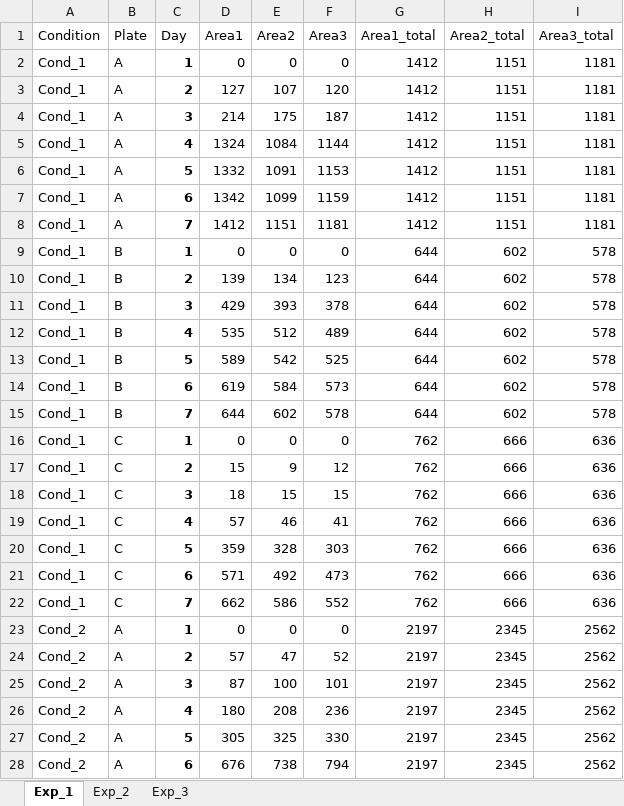
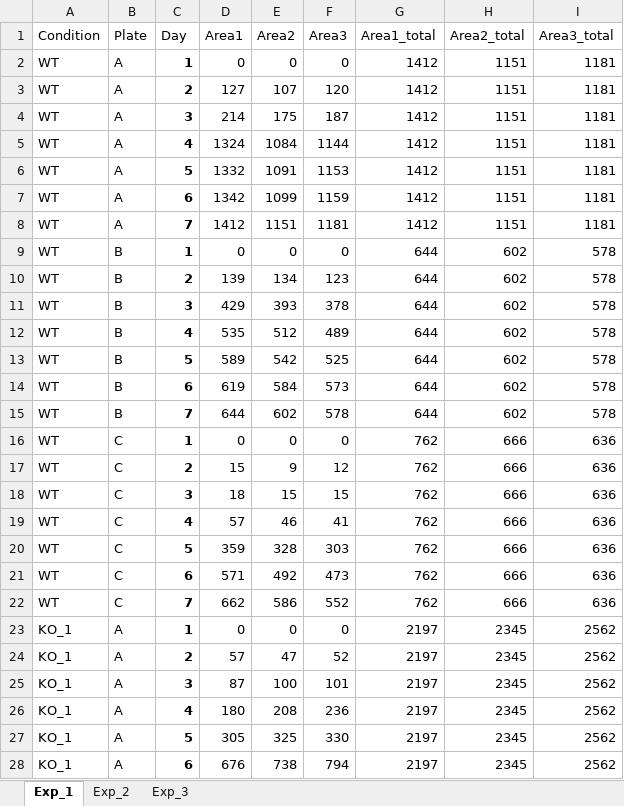
Before and after one commit to kreutz-lab/CountSpores, an Excel workbook: exampleData/example.xlsx, sheet Exp_1, drawn as a sheet; only a part is shown; values as stored, in another font and other column widths than the file's, no borders; the diff covers the shown part only; the diff names each change by its address in the sheet, - before the commit and + after, or states it on an @@ line.

Commit message:
Conditions in example-data with more meaningful/readible names

```diff
--- a/exampleData/example.xlsx (sheet Exp_1)
+++ b/exampleData/example.xlsx (sheet Exp_1)
-A2:A22 (Condition): Cond_1
+A2:A22 (Condition): WT
-A23:A28 (Condition): Cond_2
+A23:A28 (Condition): KO_1
```
Also changed, not shown: 78 edited cells elsewhere in this sheet.
